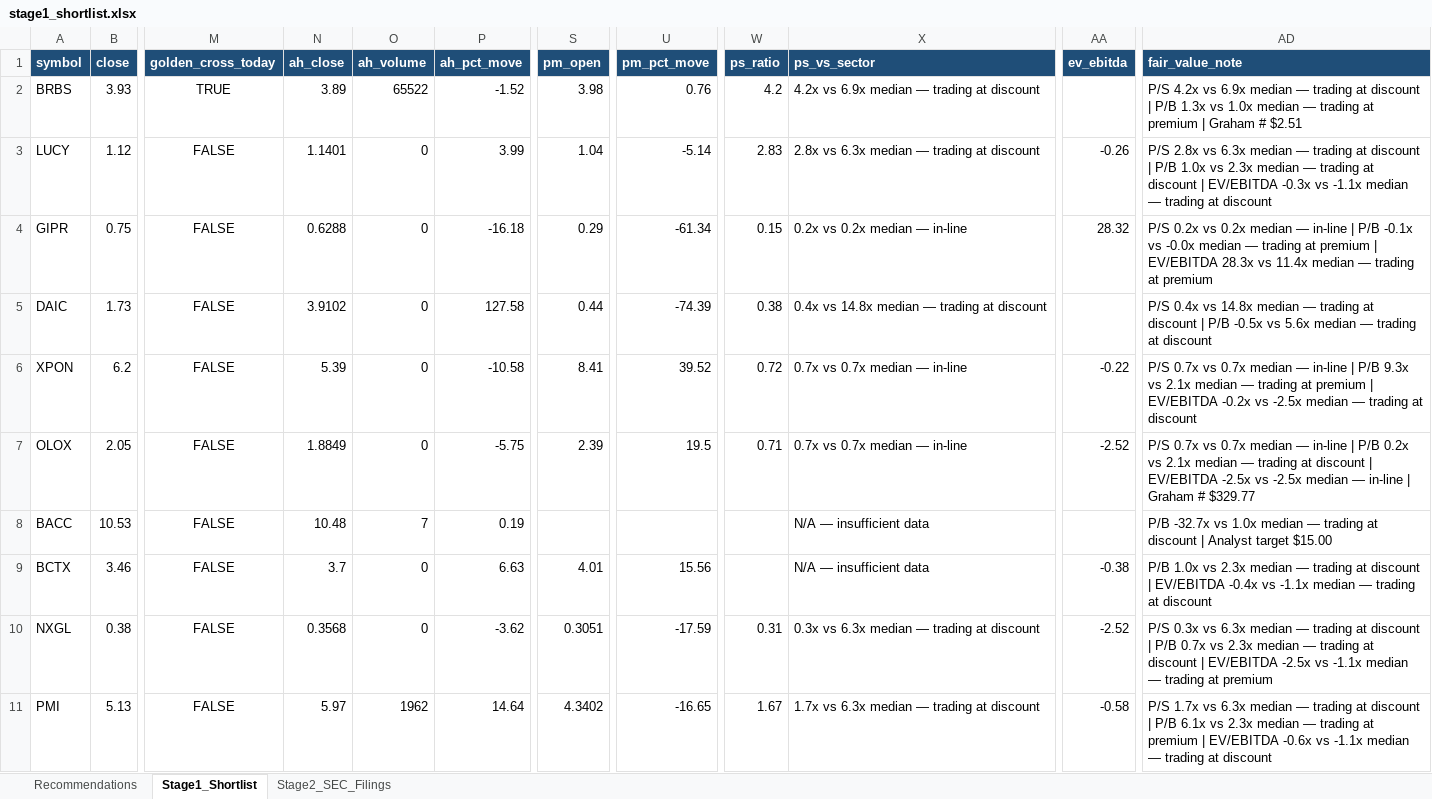
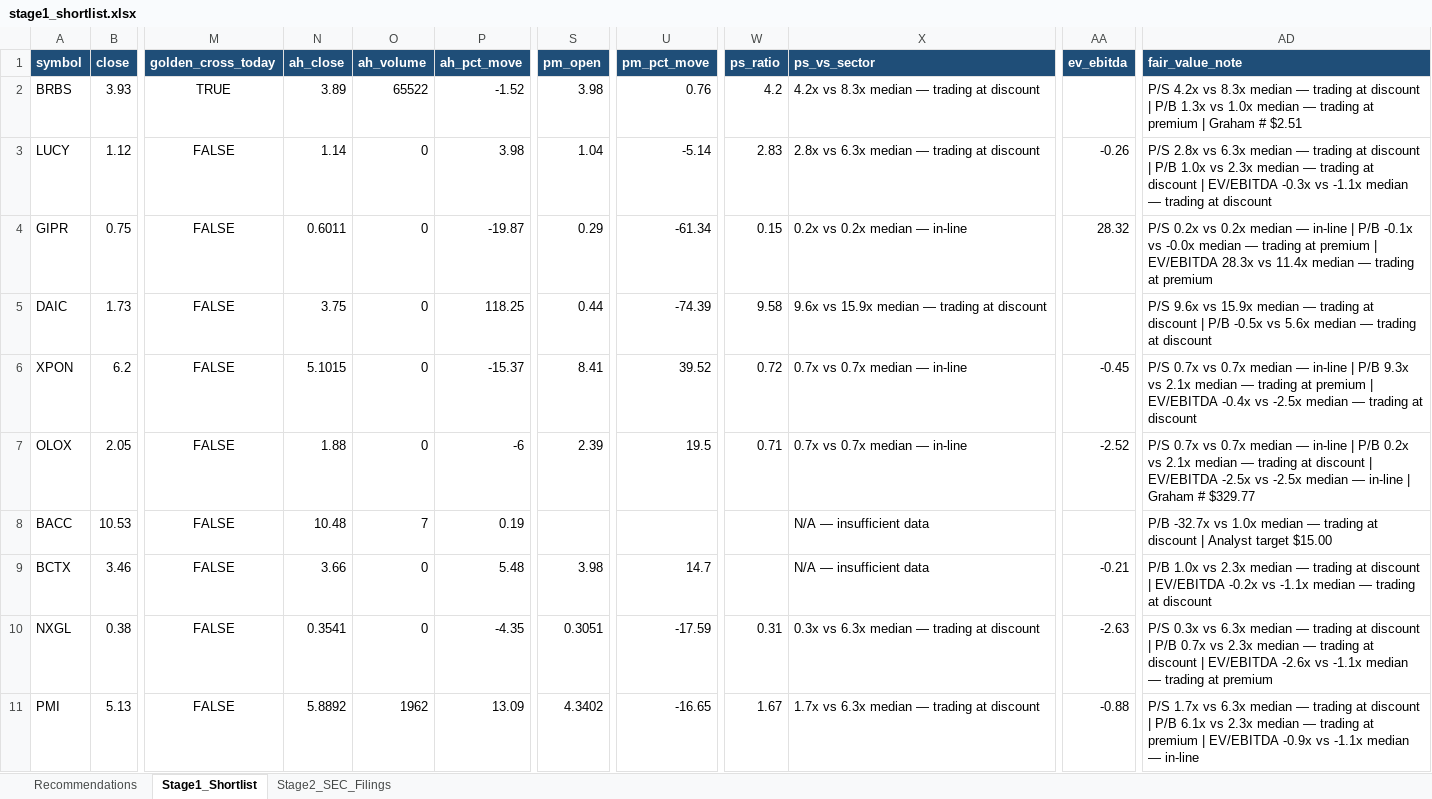
Before and after one commit to ARa2of/Small_Caps_Screener, an Excel workbook: output/stage1_shortlist.xlsx, sheet Stage1_Shortlist, drawn as a sheet; only a part is shown, gaps mark what is left out; values as stored, in another font and other column widths than the file's, no borders; the diff covers the shown part only; the diff names each change by its address in the sheet, - before the commit and + after, or states it on an @@ line.

```diff
--- a/output/stage1_shortlist.xlsx (sheet Stage1_Shortlist)
+++ b/output/stage1_shortlist.xlsx (sheet Stage1_Shortlist)
-X2 (ps_vs_sector): 4.2x vs 6.9x median — trading at discount
+X2 (ps_vs_sector): 4.2x vs 8.3x median — trading at discount
-AD2 (fair_value_note): …4.2x vs 6.9x median —…
+AD2 (fair_value_note): …4.2x vs 8.3x median —…
-N3 (ah_close): 1.1401
+N3 (ah_close): 1.14
-P3 (ah_pct_move): 3.99
+P3 (ah_pct_move): 3.98
-N4 (ah_close): 0.6288
+N4 (ah_close): 0.6011
-P4 (ah_pct_move): -16.18
+P4 (ah_pct_move): -19.87
-N5 (ah_close): 3.9102
+N5 (ah_close): 3.75
-P5 (ah_pct_move): 127.58
+P5 (ah_pct_move): 118.25
-W5 (ps_ratio): 0.38
+W5 (ps_ratio): 9.58
-X5 (ps_vs_sector): 0.4x vs 14.8x median — trading at discount
+X5 (ps_vs_sector): 9.6x vs 15.9x median — trading at discount
-AD5 (fair_value_note): P/S 0.4x vs 14.8x median —…
+AD5 (fair_value_note): P/S 9.6x vs 15.9x median —…
-N6 (ah_close): 5.39
+N6 (ah_close): 5.1015
-P6 (ah_pct_move): -10.58
+P6 (ah_pct_move): -15.37
-AA6 (ev_ebitda): -0.22
+AA6 (ev_ebitda): -0.45
-AD6 (fair_value_note): …| EV/EBITDA -0.2x vs -2.5x…
+AD6 (fair_value_note): …| EV/EBITDA -0.4x vs -2.5x…
-N7 (ah_close): 1.8849
+N7 (ah_close): 1.88
-P7 (ah_pct_move): -5.75
+P7 (ah_pct_move): -6
-N9 (ah_close): 3.7
+N9 (ah_close): 3.66
-P9 (ah_pct_move): 6.63
+P9 (ah_pct_move): 5.48
-S9 (pm_open): 4.01
+S9 (pm_open): 3.98
-U9 (pm_pct_move): 15.56
+U9 (pm_pct_move): 14.7
-AA9 (ev_ebitda): -0.38
+AA9 (ev_ebitda): -0.21
-AD9 (fair_value_note): …| EV/EBITDA -0.4x vs -1.1x…
+AD9 (fair_value_note): …| EV/EBITDA -0.2x vs -1.1x…
-N10 (ah_close): 0.3568
+N10 (ah_close): 0.3541
-P10 (ah_pct_move): -3.62
+P10 (ah_pct_move): -4.35
-AA10 (ev_ebitda): -2.52
+AA10 (ev_ebitda): -2.63
-AD10 (fair_value_note): …| EV/EBITDA -2.5x vs -1.1x…
+AD10 (fair_value_note): …| EV/EBITDA -2.6x vs -1.1x…
-N11 (ah_close): 5.97
+N11 (ah_close): 5.8892
-P11 (ah_pct_move): 14.64
+P11 (ah_pct_move): 13.09
-AA11 (ev_ebitda): -0.58
+AA11 (ev_ebitda): -0.88
-AD11 (fair_value_note): …| EV/EBITDA -0.6x vs -1.1x median — trading at discount
+AD11 (fair_value_note): …| EV/EBITDA -0.9x vs -1.1x median — in-line
```
Also changed, not shown: 94 edited cells elsewhere in this sheet, sheet Recommendations, 2 other files.
